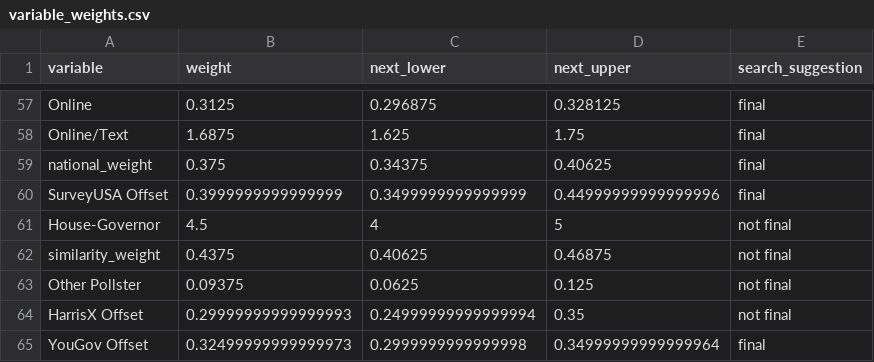
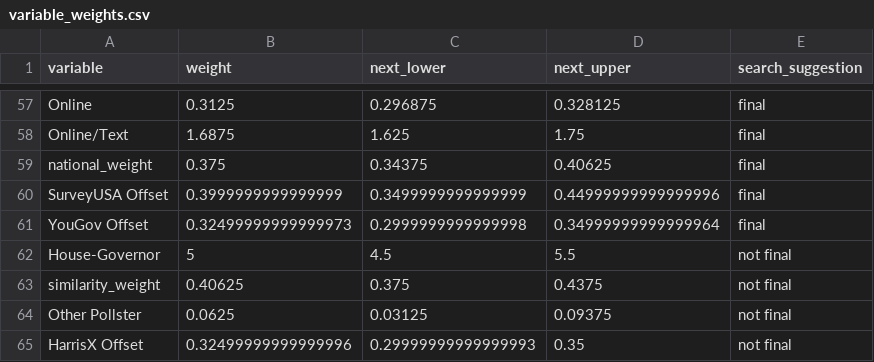
Before and after one commit to markjrieke/2022-midterm-forecasts, a CSV file: data/models/midterm_model/variable_weights.csv, drawn as a sheet; only a part is shown, gaps mark what is left out; removed rows and columns are numbered as before the commit, all else as after; the diff names each change by its address in the sheet, - before the commit and + after, or states it on an @@ line.

```diff
--- a/data/models/midterm_model/variable_weights.csv
+++ b/data/models/midterm_model/variable_weights.csv
-row 61: House-Governor | 4.5 | 4 | 5 | not final
-row 62: similarity_weight | 0.4375 | 0.40625 | 0.46875 | not final
-row 63: Other Pollster | 0.09375 | 0.0625 | 0.125 | not final
-row 64: HarrisX Offset | 0.29999999999999993 | 0.24999999999999994 | 0.35 | not final
+row 62: House-Governor | 5 | 4.5 | 5.5 | not final
+row 63: similarity_weight | 0.40625 | 0.375 | 0.4375 | not final
+row 64: Other Pollster | 0.0625 | 0.03125 | 0.09375 | not final
+row 65: HarrisX Offset | 0.32499999999999996 | 0.29999999999999993 | 0.35 | not final
```
Also changed, not shown: data/models/midterm_model/rmse_tracker.csv, 1 other file.
